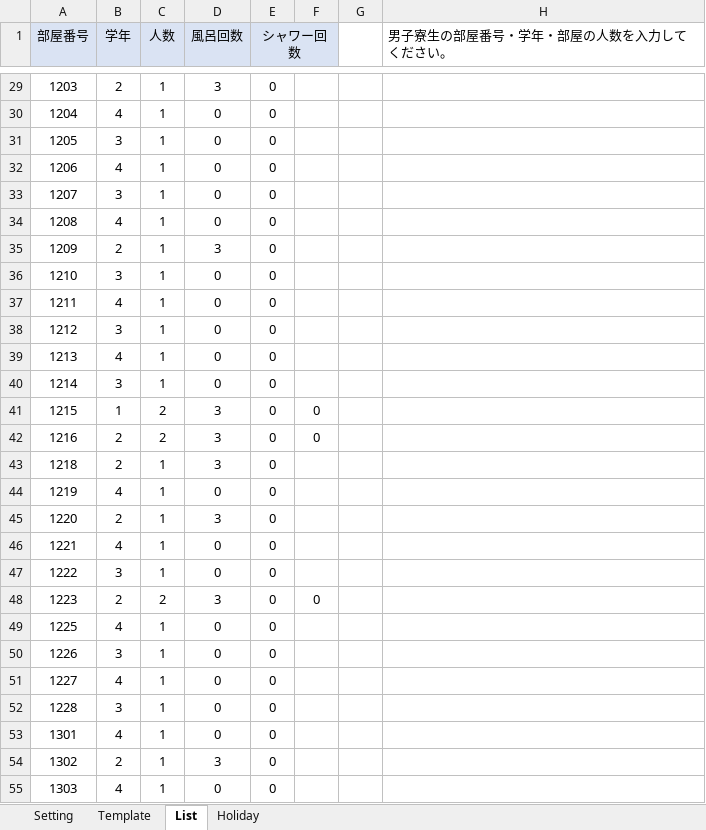
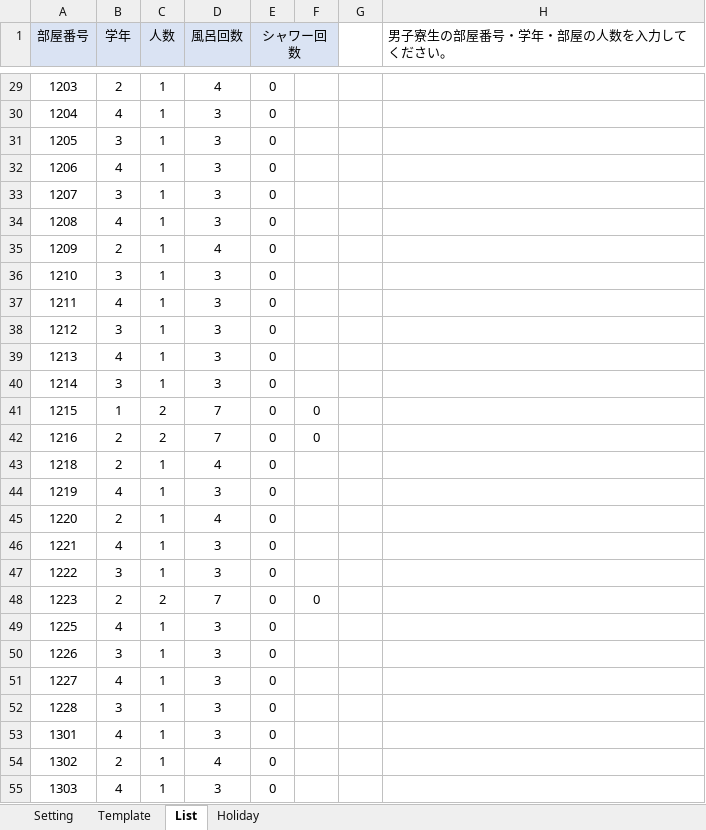
Before and after one commit to daicho/roster, an Excel workbook: 当番表自動作成.xlsm, sheet List, drawn as a sheet; only a part is shown, gaps mark what is left out; values as stored, in another font and other column widths than the file's, no borders; the diff covers the shown part only; the diff names each change by its address in the sheet, - before the commit and + after, or states it on an @@ line.

```diff
--- a/当番表自動作成.xlsm (sheet List)
+++ b/当番表自動作成.xlsm (sheet List)
-D29 (風呂回数): 3
+D29 (風呂回数): 4
-D30:D34 (風呂回数): 0
+D30:D34 (風呂回数): 3
-D35 (風呂回数): 3
+D35 (風呂回数): 4
-D36:D40 (風呂回数): 0
+D36:D40 (風呂回数): 3
-D41:D42 (風呂回数): 3
+D41:D42 (風呂回数): 7
-D43 (風呂回数): 3
+D43 (風呂回数): 4
-D44 (風呂回数): 0
+D44 (風呂回数): 3
-D45 (風呂回数): 3
+D45 (風呂回数): 4
-D46:D47 (風呂回数): 0
+D46:D47 (風呂回数): 3
-D48 (風呂回数): 3
+D48 (風呂回数): 7
-D49:D53 (風呂回数): 0
+D49:D53 (風呂回数): 3
-D54 (風呂回数): 3
+D54 (風呂回数): 4
-D55 (風呂回数): 0
+D55 (風呂回数): 3
```
Also changed, not shown: 249 edited cells elsewhere in this sheet, sheet Setting, 1 other file.
